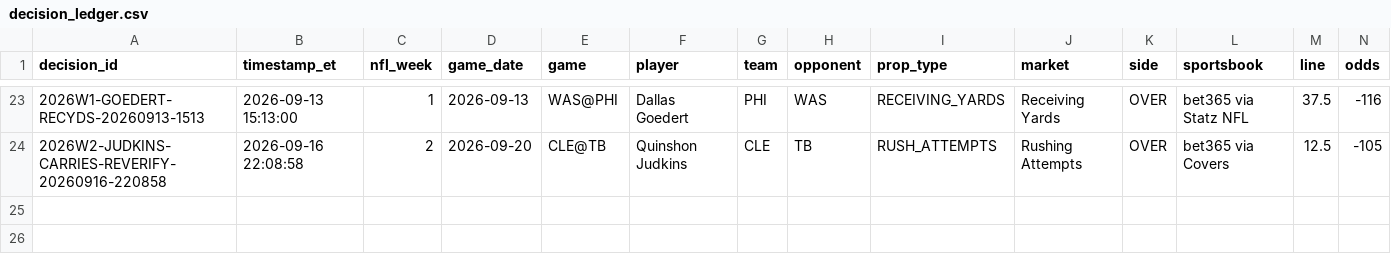
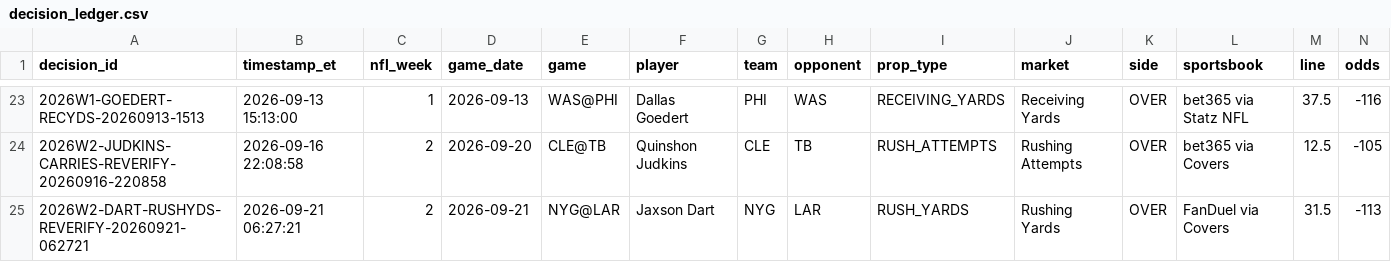
Before and after one commit to jamesddestefano-ui/NFL-Prop-Bets, a CSV file: data/decision_ledger.csv, drawn as a sheet; only a part is shown, gaps mark what is left out; rows hold the shown columns only; the diff names each change by its address in the sheet, - before the commit and + after, or states it on an @@ line.

Commit message:
PRIME decision: reverify Dart rushing at FanDuel 31.5 -113

```diff
--- a/data/decision_ledger.csv
+++ b/data/decision_ledger.csv
+row 25: 2026W2-DART-RUSHYDS-REVERIFY-20260921-062721 | 2026-09-21 06:27:21 | 2 | 2026-09-21 | NYG@LAR | Jaxson Dart | NYG | LAR | RUSH_YARDS | Rushing Yards | OVER | FanDuel via Covers | 31.5 | -113
```
